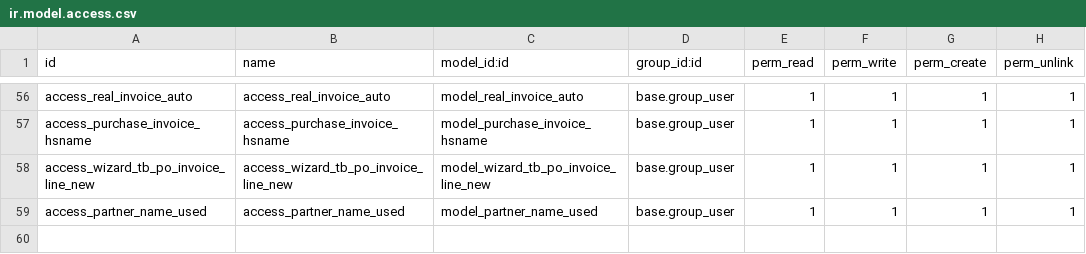
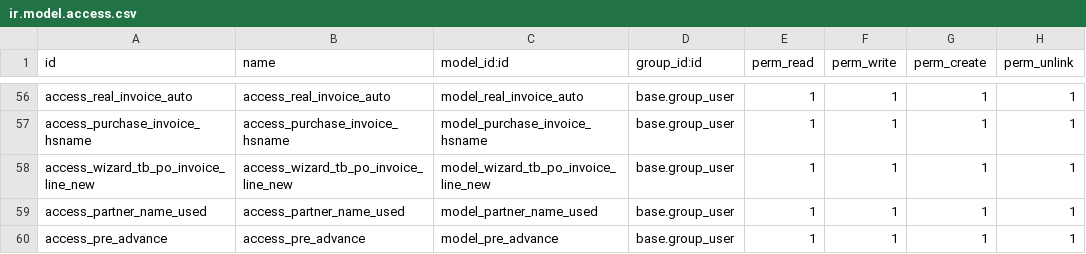
Before and after one commit to alangwansui/yjzy, a CSV file: addons_yjzy/yjzy_extend/security/ir.model.access.csv, drawn as a sheet; only a part is shown, gaps mark what is left out.

Commit message:
Revert "Merge branch 'master' of https://gitee.com/alangwansui/yjzy"
This reverts commit a84d955b3d6e543dcd9cd39aeabbf247d8f325e0.

```diff
--- a/addons_yjzy/yjzy_extend/security/ir.model.access.csv
+++ b/addons_yjzy/yjzy_extend/security/ir.model.access.csv
@@ -59 +59,2 @@ access_wizard_tb_po_invoice_line_new,access_wizard_tb_po_invoice_line_new,model_
 access_partner_name_used,access_partner_name_used,model_partner_name_used,base.group_user,1,1,1,1
+access_pre_advance,access_pre_advance,model_pre_advance,base.group_user,1,1,1,1
```
Also changed, not shown: 12 other files.
